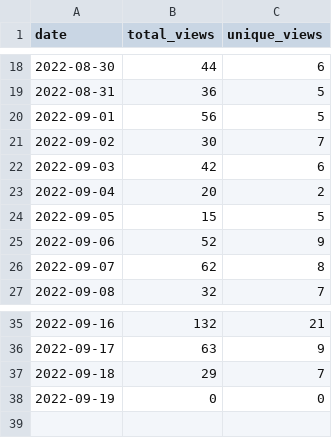
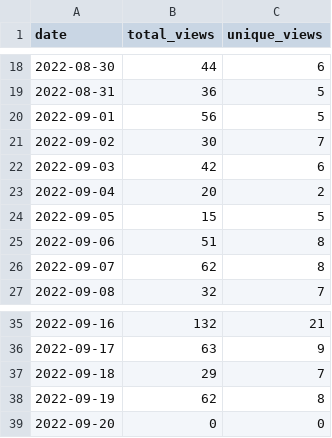
Before and after one commit to wumphlett/COMP-1210, a CSV file: .traffic/views.csv, drawn as a sheet; only a part is shown, gaps mark what is left out.

Commit message:
Updating repository traffic

```diff
--- a/.traffic/views.csv
+++ b/.traffic/views.csv
@@ -24,3 +24,3 @@ date,total_views,unique_views
 2022-09-05,15,5
-2022-09-06,52,9
+2022-09-06,51,8
 2022-09-07,62,8
@@ -37,2 +37,3 @@ date,total_views,unique_views
 2022-09-18,29,7
-2022-09-19,0,0
+2022-09-19,62,8
+2022-09-20,0,0
```
Also changed, not shown: .traffic/clones.csv, 3 other files.
